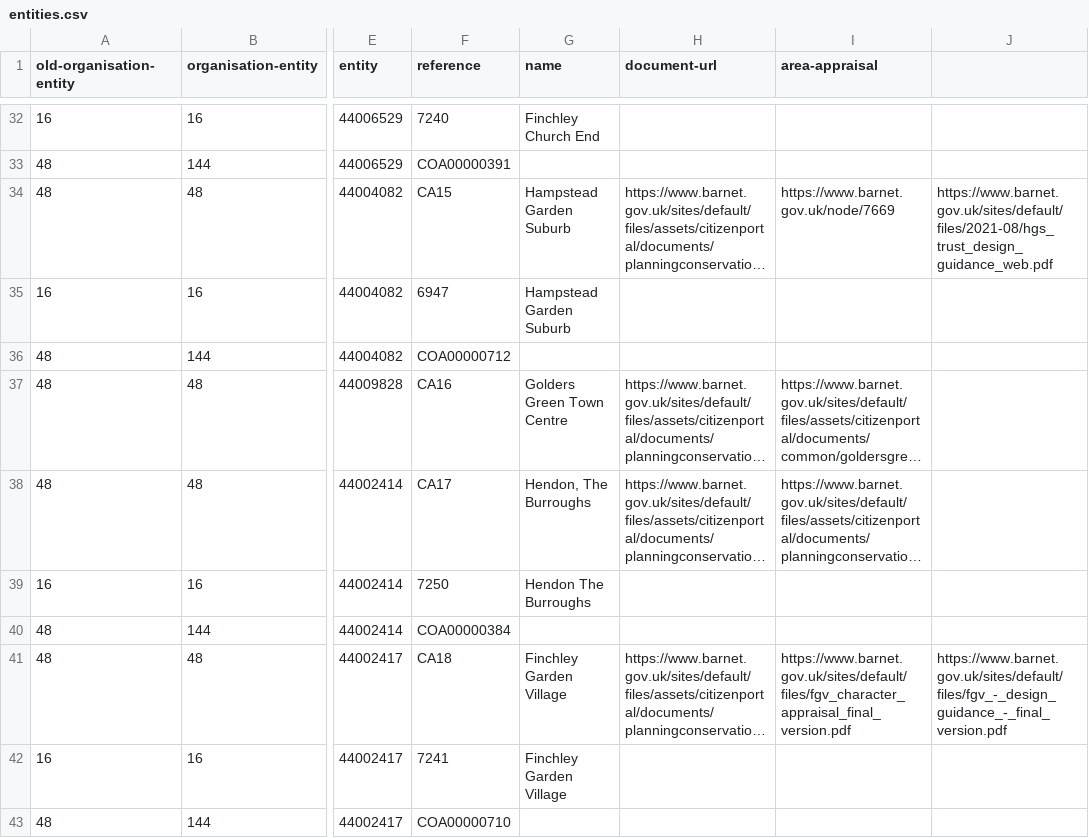
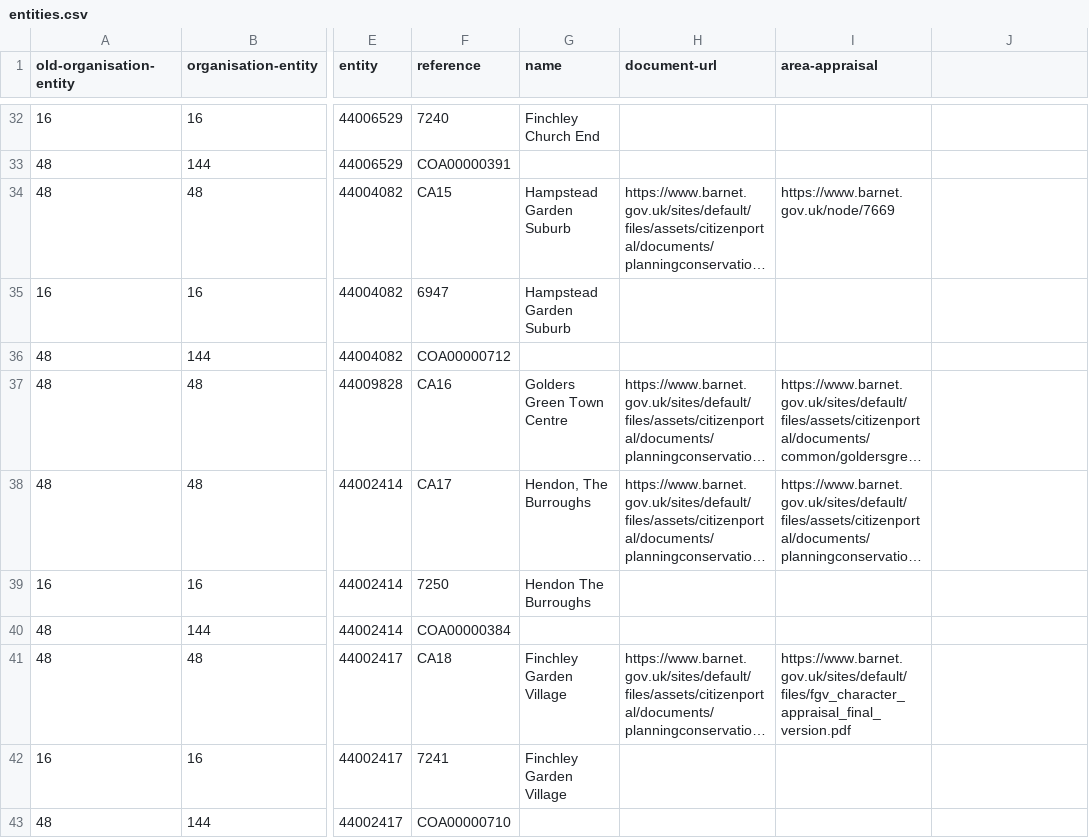
Before and after one commit to digital-land/barnet-conservation-areas, a CSV file: data/entities.csv, drawn as a sheet; only a part is shown, gaps mark what is left out; long unchanged cells end in …; the diff names each change by its address in the sheet, - before the commit and + after, or states it on an @@ line.

Commit message:
Fixed csv

```diff
--- a/data/entities.csv
+++ b/data/entities.csv
-J34: https://www.barnet.gov.uk/sites/default/files/2021-08/hgs_trust_design_guidance_web.pdf
+J34: (empty)
-J41: https://www.barnet.gov.uk/sites/default/files/fgv_-_design_guidance_-_final_version.pdf
+J41: (empty)
```
